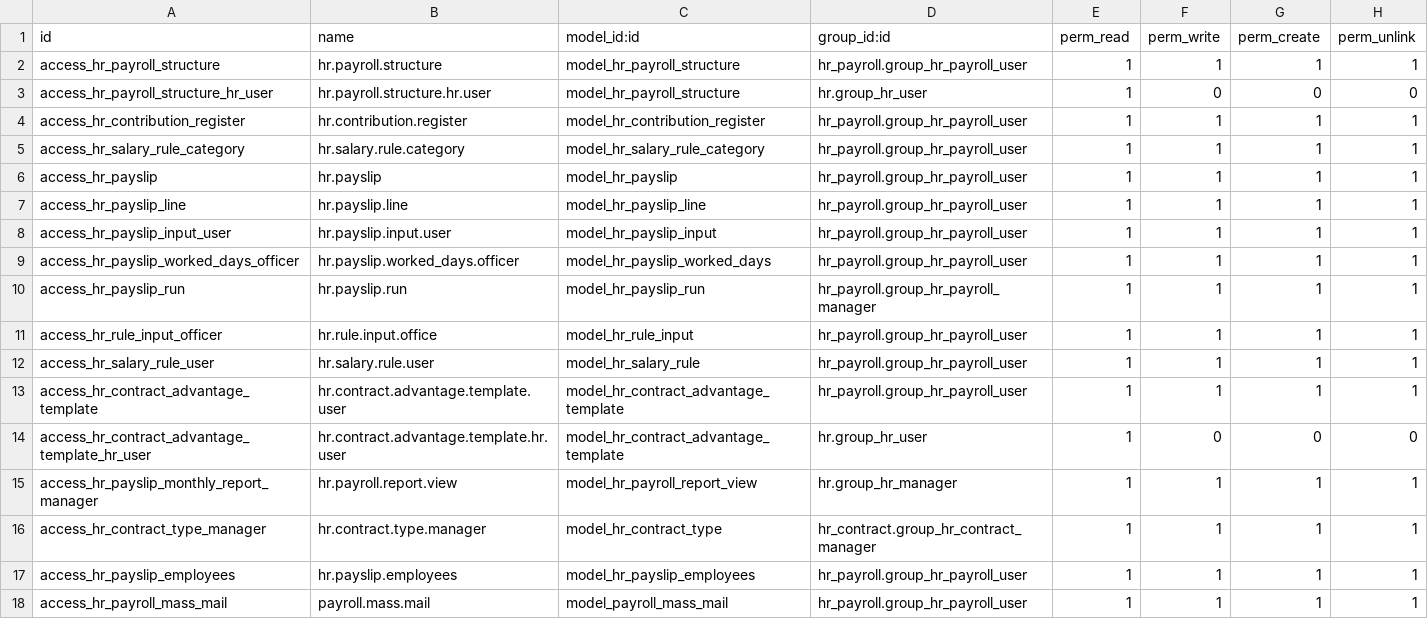
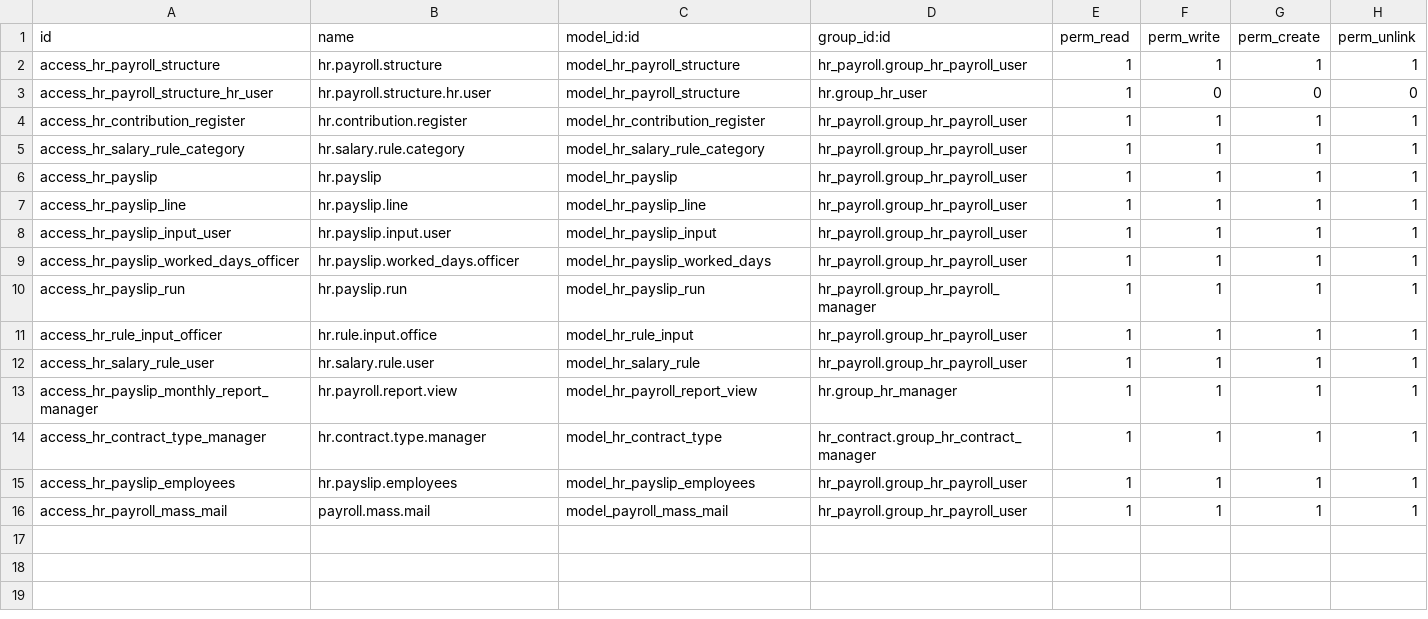
Before and after one commit to daeris-systems/third-party-addons, a CSV file: hr_payroll/security/ir.model.access.csv, drawn as a sheet.

Commit message:
update payroll module

```diff
--- a/hr_payroll/security/ir.model.access.csv
+++ b/hr_payroll/security/ir.model.access.csv
@@ -12,4 +12,2 @@ access_hr_rule_input_officer,hr.rule.input.office,model_hr_rule_input,hr_payroll
 access_hr_salary_rule_user,hr.salary.rule.user,model_hr_salary_rule,hr_payroll.group_hr_payroll_user,1,1,1,1
-access_hr_contract_advantage_template,hr.contract.advantage.template.user,model_hr_contract_advantage_template,hr_payroll.group_hr_payroll_user,1,1,1,1
-access_hr_contract_advantage_template_hr_user,hr.contract.advantage.template.hr.user,model_hr_contract_advantage_template,hr.group_hr_user,1,0,0,0
 access_hr_payslip_monthly_report_manager,hr.payroll.report.view,model_hr_payroll_report_view,hr.group_hr_manager,1,1,1,1
```
Also changed, not shown: 8 other files.
